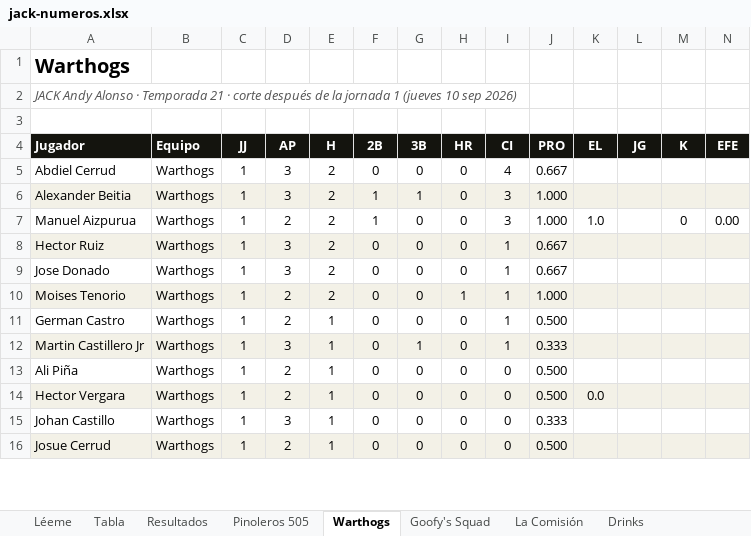
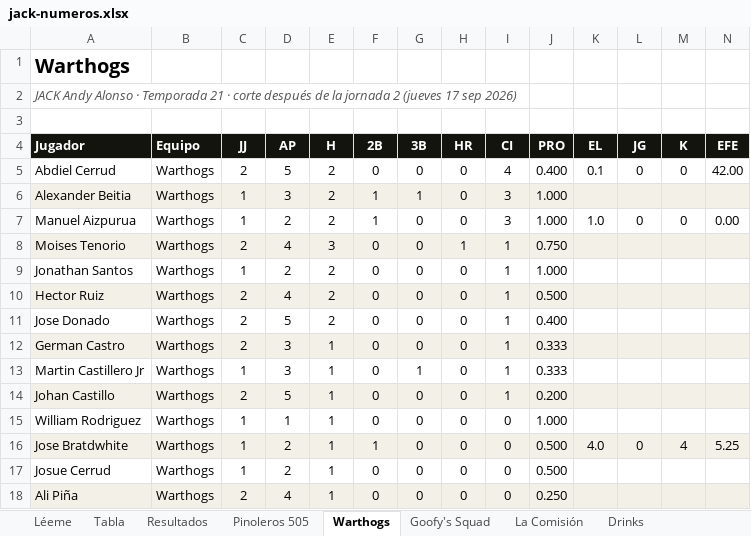
Before and after one commit to lamellaleague/lamellaleague.github.io, an Excel workbook: jack-numeros.xlsx, sheet Warthogs, drawn as a sheet; only a part is shown; values as stored, in another font and other column widths than the file's, no borders; charts and pictures not drawn; removed rows and columns are numbered as before the commit, all else as after; the diff covers the shown part only; the diff names each change by its address in the sheet, - before the commit and + after, or states it on an @@ line.

```diff
--- a/jack-numeros.xlsx (sheet Warthogs)
+++ b/jack-numeros.xlsx (sheet Warthogs)
-A2 (Jugador): …la jornada 1 (jueves 10 sep 2026)
+A2 (Jugador): …la jornada 2 (jueves 17 sep 2026)
-C5 (JJ): 1
+C5 (JJ): 2
-D5 (AP): 3
+D5 (AP): 5
-J5 (PRO): 0.667
+J5 (PRO): 0.400
-K5 (EL): (empty)
+K5 (EL): 0.1
-L5 (JG): (empty)
+L5 (JG): 0
-M5 (K): (empty)
+M5 (K): 0
-N5 (EFE): (empty)
+N5 (EFE): 42.00
-L7 (JG): (empty)
+L7 (JG): 0
+row 8: Moises Tenorio | Warthogs | 2 | 4 | 3 | 0 | 0 | 1 | 1 | 0.750
+row 9: Jonathan Santos | Warthogs | 1 | 2 | 2 | 0 | 0 | 0 | 1 | 1.000
-C10:C11 (JJ): 1
+C10:C11 (JJ): 2
-D10 (AP): 3
+D10 (AP): 4
-J10 (PRO): 0.667
+J10 (PRO): 0.500
-D11 (AP): 3
+D11 (AP): 5
-J11 (PRO): 0.667
+J11 (PRO): 0.400
-row 10: Moises Tenorio | Warthogs | 1 | 2 | 2 | 0 | 0 | 1 | 1 | 1.000
-A12:N12 fill: none
+A12:N12 fill: #F3F1E7
-C12 (JJ): 1
+C12 (JJ): 2
-D12 (AP): 2
+D12 (AP): 3
-J12 (PRO): 0.500
+J12 (PRO): 0.333
-A13:N13 fill: #F3F1E7
+A13:N13 fill: none
-row 13: Ali Piña | Warthogs | 1 | 2 | 1 | 0 | 0 | 0 | 0 | 0.500
-row 14: Hector Vergara | Warthogs | 1 | 2 | 1 | 0 | 0 | 0 | 0 | 0.500 | 0.0
-A14:N14 fill: none
+A14:N14 fill: #F3F1E7
-C14 (JJ): 1
+C14 (JJ): 2
-D14 (AP): 3
+D14 (AP): 5
-I14 (CI): 0
+I14 (CI): 1
-J14 (PRO): 0.333
+J14 (PRO): 0.200
+row 15: William Rodriguez | Warthogs | 1 | 1 | 1 | 0 | 0 | 0 | 0 | 1.000
+row 16: Jose Bratdwhite | Warthogs | 1 | 2 | 1 | 1 | 0 | 0 | 0 | 0.500 | 4.0 | 0 | 4 | 5.25
-A17:N17 fill: #F3F1E7
+A17:N17 fill: none
+row 18: Ali Piña | Warthogs | 2 | 4 | 1 | 0 | 0 | 0 | 0 | 0.250
```
Also changed, not shown: 2 added rows, 1 removed row, 6 edited cells and cell formats elsewhere in this sheet, sheet Goofy's Squad, sheet La Comisión, sheet Drinks, sheet Pinoleros 505, sheet Tabla, sheet Resultados, 1 more sheet, charts or pictures.
